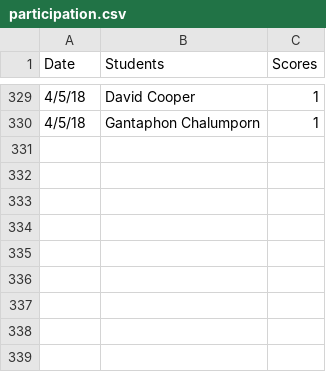
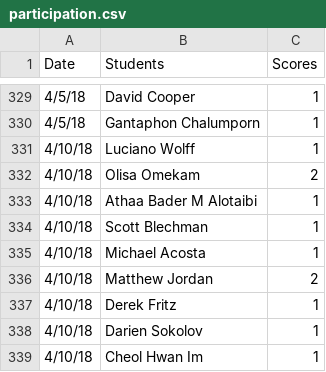
Before and after one commit to iDataVisualizationLab/5331Virtual-Reality, a CSV file: grade/data/participation.csv, drawn as a sheet; only a part is shown, gaps mark what is left out.

```diff
--- a/grade/data/participation.csv
+++ b/grade/data/participation.csv
@@ -330 +330,10 @@ Date,Students,Scores
 4/5/18,Gantaphon Chalumporn,1
+4/10/18,Luciano Wolff,1
+4/10/18,Olisa Omekam,2
+4/10/18,Athaa Bader M Alotaibi,1
+4/10/18,Scott Blechman,1
+4/10/18,Michael Acosta,1
+4/10/18,Matthew Jordan,2
+4/10/18,Derek Fritz,1
+4/10/18,Darien Sokolov,1
+4/10/18,Cheol Hwan Im,1
```
Also changed, not shown: 3 other files.
